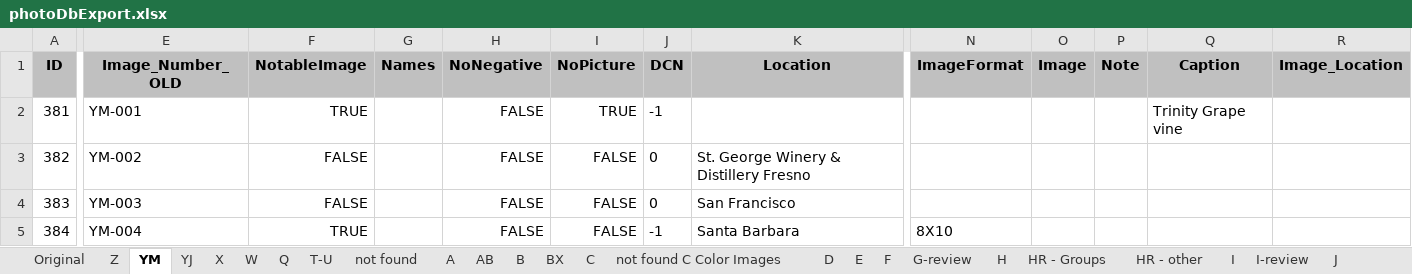
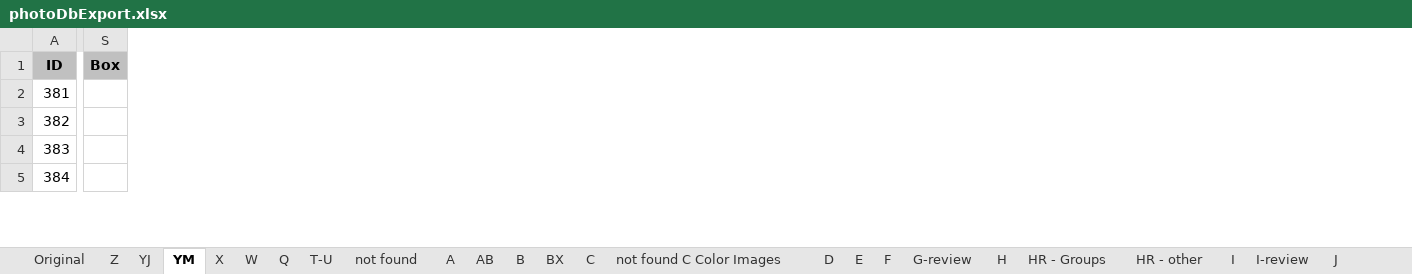
Before and after one commit to lizcphillips/UCD-WineInstitute, an Excel workbook: photoDbExport.xlsx, sheet YM, drawn as a sheet; only a part is shown, gaps mark what is left out; values as stored, in another font and other column widths than the file's, no borders; removed rows and columns are numbered as before the commit, all else as after; the diff covers the shown part only; the diff names each change by its address in the sheet, - before the commit and + after, or states it on an @@ line.

```diff
--- a/photoDbExport.xlsx (sheet YM)
+++ b/photoDbExport.xlsx (sheet YM)
@@ sheet tab order changed: Original | Z | YJ | YM | X | W | Q | T-U | not found | A | AB | B | BX | C | not found C Color Images | D | E | F | G-review | H | HR - Groups | HR - other | I | I-review | J @@
@@ column E (Image_Number_OLD) hidden, rows 2-5: YM-001 | YM-002 | YM-003 | YM-004 @@
@@ column F (NotableImage) hidden, rows 2-5: TRUE | FALSE | FALSE | TRUE @@
@@ column G (Names) hidden, empty @@
@@ column H (NoNegative) hidden, rows 2-5: all FALSE @@
@@ column I (NoPicture) hidden, rows 2-5: TRUE | FALSE | FALSE | FALSE @@
@@ column J (DCN) hidden, rows 2-5: -1 | 0 | 0 | -1 @@
@@ column K (Location) hidden, rows 3-5: St. George Winery & Distillery Fresno | San Francisco | Santa Barbara @@
@@ column N (ImageFormat) hidden, row 5: 8X10 @@
@@ column O (Image) hidden, empty @@
@@ column P (Note) hidden, empty @@
@@ column Q (Caption) hidden, row 2: Trinity Grape vine @@
@@ column R (Image_Location) hidden, empty @@
+column S (Box), empty
```
Also changed, not shown: 1 added row, 1 added column and 91 edited cells elsewhere in this sheet, sheet X, sheet W, sheet HR - other, sheet Z, sheet YJ, sheet HR - Groups, 2 more sheets, other sheet tabs, hidden cells.
